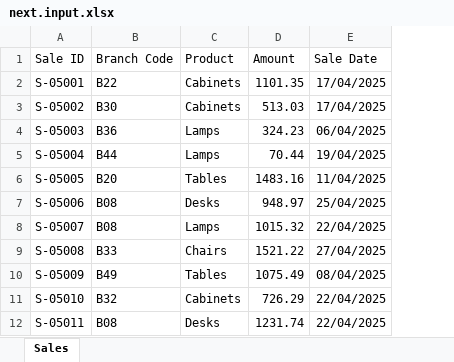
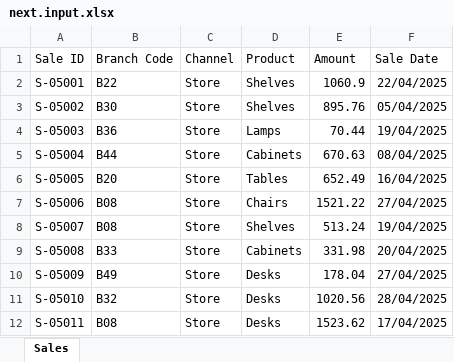
Before and after one commit to mordaby/formatAi, an Excel workbook: eval/cases/branch-lookup-50/next.input.xlsx, sheet Sales, drawn as a sheet; only a part is shown; values as stored, in another font and other column widths than the file's, no borders; addresses are those after the commit; the diff covers the shown part only; the diff names each change by its address in the sheet, - before the commit and + after, or states it on an @@ line.

```diff
--- a/eval/cases/branch-lookup-50/next.input.xlsx (sheet Sales)
+++ b/eval/cases/branch-lookup-50/next.input.xlsx (sheet Sales)
+column C (Channel), rows 2-12: all Store
-D2:D3 (Product): Cabinets
+D2:D3 (Product): Shelves
-E2 (Amount): 1101.35
+E2 (Amount): 1060.9
-F2 (Sale Date): 17/04/2025
+F2 (Sale Date): 22/04/2025
-E3 (Amount): 513.03
+E3 (Amount): 895.76
-F3 (Sale Date): 17/04/2025
+F3 (Sale Date): 05/04/2025
-E4 (Amount): 324.23
+E4 (Amount): 70.44
-F4 (Sale Date): 06/04/2025
+F4 (Sale Date): 19/04/2025
-D5 (Product): Lamps
+D5 (Product): Cabinets
-E5 (Amount): 70.44
+E5 (Amount): 670.63
-F5 (Sale Date): 19/04/2025
+F5 (Sale Date): 08/04/2025
-E6 (Amount): 1483.16
+E6 (Amount): 652.49
-F6 (Sale Date): 11/04/2025
+F6 (Sale Date): 16/04/2025
-D7 (Product): Desks
+D7 (Product): Chairs
-E7 (Amount): 948.97
+E7 (Amount): 1521.22
-F7 (Sale Date): 25/04/2025
+F7 (Sale Date): 27/04/2025
-D8 (Product): Lamps
+D8 (Product): Shelves
-E8 (Amount): 1015.32
+E8 (Amount): 513.24
-F8 (Sale Date): 22/04/2025
+F8 (Sale Date): 19/04/2025
-D9 (Product): Chairs
+D9 (Product): Cabinets
-E9 (Amount): 1521.22
+E9 (Amount): 331.98
-F9 (Sale Date): 27/04/2025
+F9 (Sale Date): 20/04/2025
-D10 (Product): Tables
+D10 (Product): Desks
-E10 (Amount): 1075.49
+E10 (Amount): 178.04
-F10 (Sale Date): 08/04/2025
+F10 (Sale Date): 27/04/2025
-D11 (Product): Cabinets
+D11 (Product): Desks
-E11 (Amount): 726.29
+E11 (Amount): 1020.56
-F11 (Sale Date): 22/04/2025
+F11 (Sale Date): 28/04/2025
-E12 (Amount): 1231.74
+E12 (Amount): 1523.62
-F12 (Sale Date): 22/04/2025
+F12 (Sale Date): 17/04/2025
```
Also changed, not shown: 824 edited cells elsewhere in this sheet, eval/cases/branch-lookup-50/input.xlsx, eval/cases/branch-lookup-50/next.output.xlsx, 6 other files.
